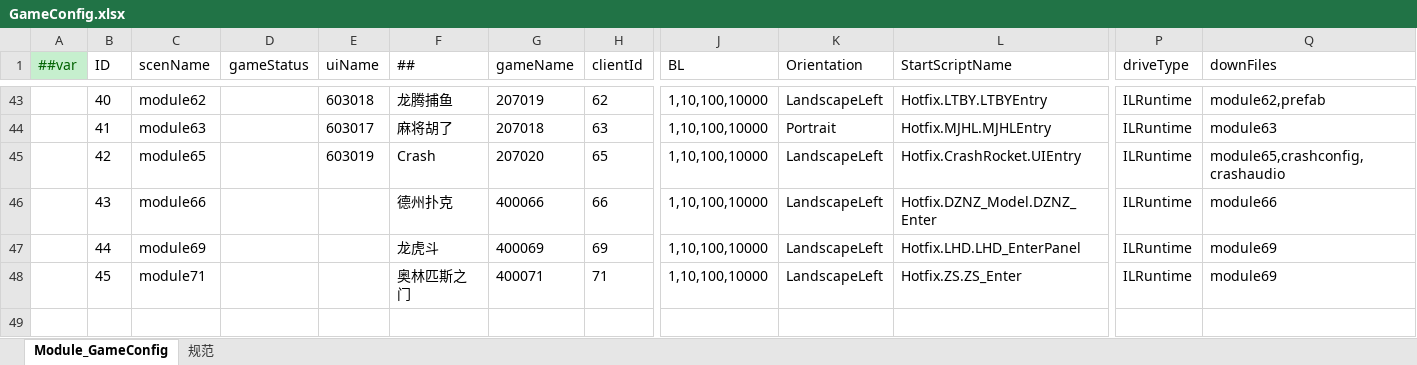
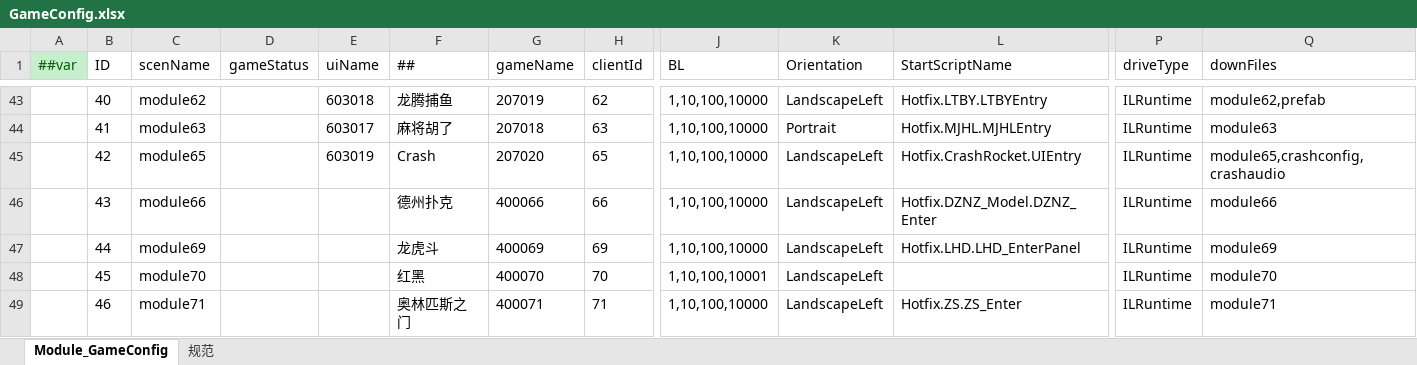
Before and after one commit to lyqilo/ClientConfig, an Excel workbook: LubanConfig/Datas/GameConfig.xlsx, sheet Module_GameConfig, drawn as a sheet; only a part is shown, gaps mark what is left out; values as stored, in another font and other column widths than the file's, no borders; rows hold the shown columns only; the diff names each change by its address in the sheet, - before the commit and + after, or states it on an @@ line.

```diff
--- a/LubanConfig/Datas/GameConfig.xlsx (sheet Module_GameConfig)
+++ b/LubanConfig/Datas/GameConfig.xlsx (sheet Module_GameConfig)
-C48 (scenName): module71
+C48 (scenName): module70
-F48 (##): 奥林匹斯之门
+F48 (##): 红黑
-G48 (gameName): 400071
+G48 (gameName): 400070
-H48 (clientId): 71
+H48 (clientId): 70
-J48 (BL): 1,10,100,10000
+J48 (BL): 1,10,100,10001
-L48 (StartScriptName): Hotfix.ZS.ZS_Enter
+L48 (StartScriptName): (empty)
-Q48 (downFiles): module69
+Q48 (downFiles): module70
+row 49:  | 46 | module71 |  |  | 奥林匹斯之门 | 400071 | 71 | 1,10,100,10000 | LandscapeLeft | Hotfix.ZS.ZS_Enter | ILRuntime | module71
```
Also changed, not shown: 2 other files.
